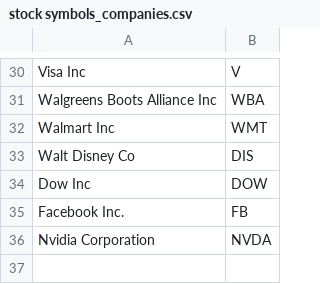
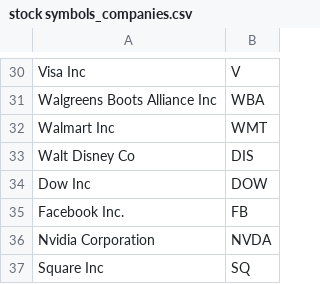
Before and after one commit to wesleyLaurence/Stock-Market-Analytics, a CSV file: data/stock symbols_companies.csv, drawn as a sheet; only a part is shown, gaps mark what is left out; the diff names each change by its address in the sheet, - before the commit and + after, or states it on an @@ line.

Commit message:
Update stock symbols_companies.csv

```diff
--- a/data/stock symbols_companies.csv
+++ b/data/stock symbols_companies.csv
+row 37: Square Inc | SQ
```
